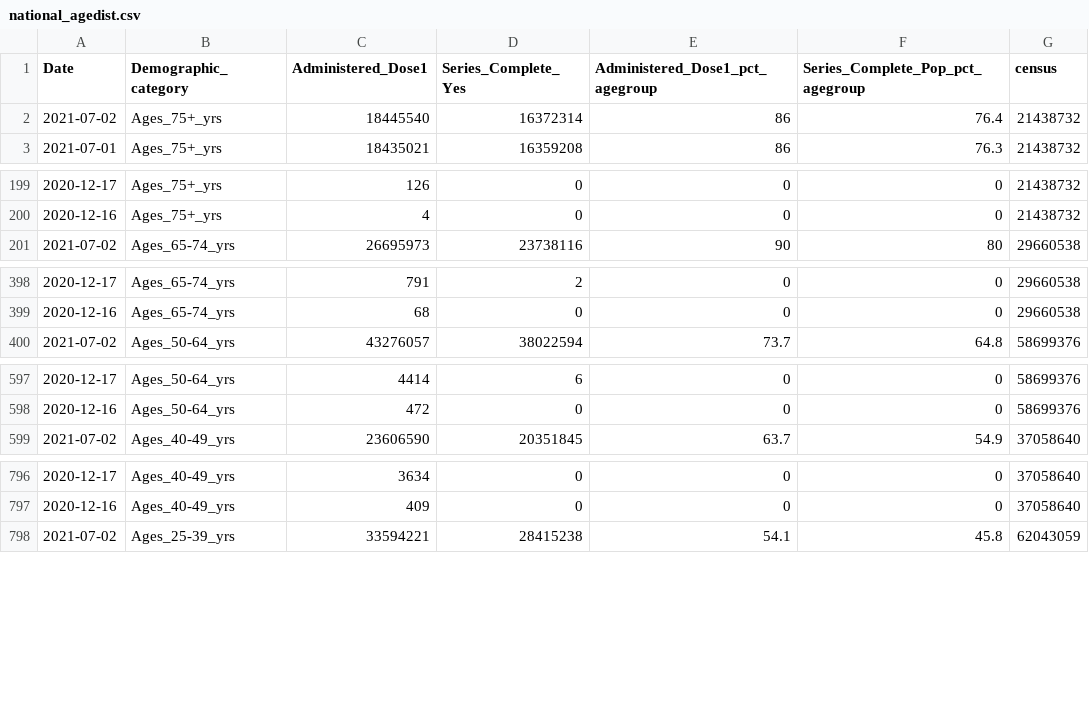
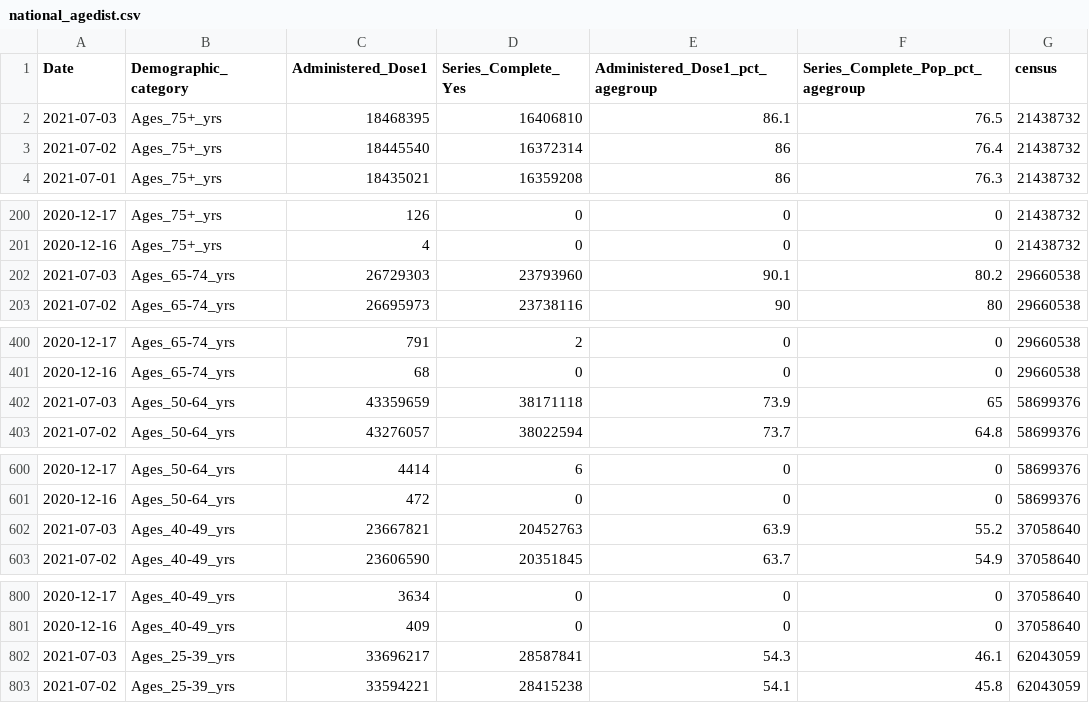
Before and after one commit to covidestim/cdc-vaccine-data, a CSV file: national_agedist.csv, drawn as a sheet; only a part is shown, gaps mark what is left out; the diff covers the shown part only; the diff names each change by its address in the sheet, - before the commit and + after, or states it on an @@ line.

```diff
--- a/national_agedist.csv
+++ b/national_agedist.csv
+row 2: 2021-07-03 | Ages_75+_yrs | 18468395 | 16406810 | 86.1 | 76.5 | 21438732
+row 202: 2021-07-03 | Ages_65-74_yrs | 26729303 | 23793960 | 90.1 | 80.2 | 29660538
+row 402: 2021-07-03 | Ages_50-64_yrs | 43359659 | 38171118 | 73.9 | 65 | 58699376
+row 602: 2021-07-03 | Ages_40-49_yrs | 23667821 | 20452763 | 63.9 | 55.2 | 37058640
+row 802: 2021-07-03 | Ages_25-39_yrs | 33696217 | 28587841 | 54.3 | 46.1 | 62043059
```
Also changed, not shown: 4 added rows elsewhere in this file, 1 other file.
